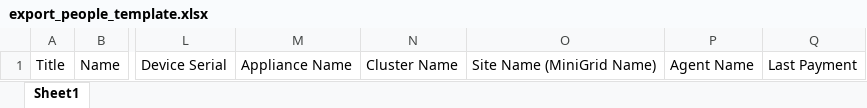
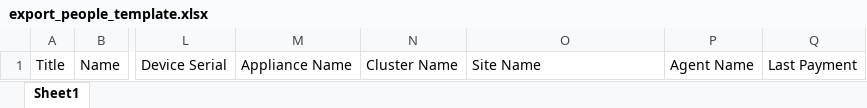
Before and after one commit to EnAccess/micropowermanager, an Excel workbook: src/backend/resources/templates/export_people_template.xlsx, sheet Sheet1, drawn as a sheet; only a part is shown, gaps mark what is left out; values as stored, in another font and other column widths than the file's, no borders; the diff names each change by its address in the sheet, - before the commit and + after, or states it on an @@ line.

Commit message:
fix(export): rename 'Site Name (MiniGrid Name)' to 'Site Name' in export headers
- Updated header label for site information in person export service

```diff
--- a/src/backend/resources/templates/export_people_template.xlsx (sheet Sheet1)
+++ b/src/backend/resources/templates/export_people_template.xlsx (sheet Sheet1)
-O1: Site Name (MiniGrid Name)
+O1: Site Name
```
Also changed, not shown: 1 other file.
